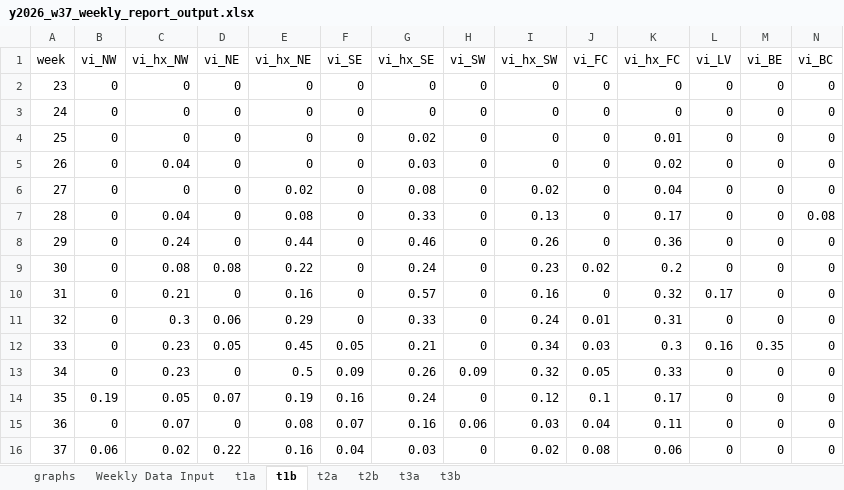
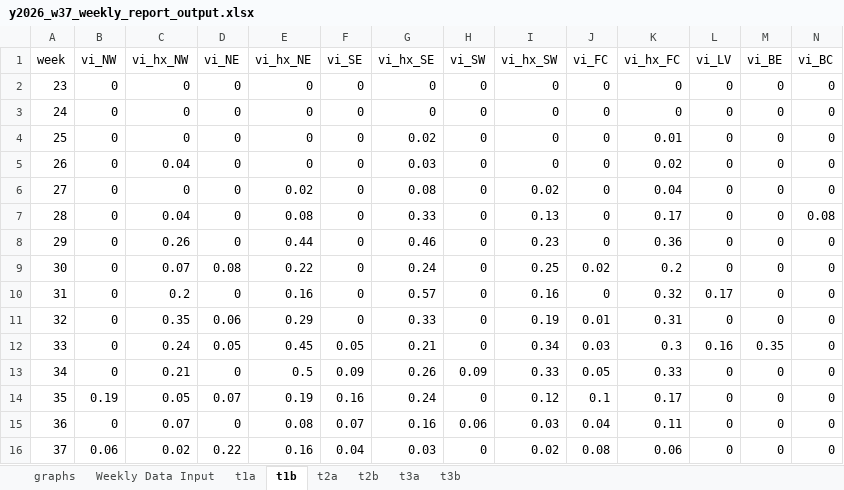
Before and after one commit to rtobiaskoch/wnv-ss-wkly_report, an Excel workbook: 3_output/2026/w37/y2026_w37_weekly_report_output.xlsx, sheet t1b, drawn as a sheet; values as stored, in another font and other column widths than the file's, no borders; the diff names each change by its address in the sheet, - before the commit and + after, or states it on an @@ line.

```diff
--- a/3_output/2026/w37/y2026_w37_weekly_report_output.xlsx (sheet t1b)
+++ b/3_output/2026/w37/y2026_w37_weekly_report_output.xlsx (sheet t1b)
-C8 (vi_hx_NW): 0.24
+C8 (vi_hx_NW): 0.26
-I8 (vi_hx_SW): 0.26
+I8 (vi_hx_SW): 0.23
-C9 (vi_hx_NW): 0.08
+C9 (vi_hx_NW): 0.07
-I9 (vi_hx_SW): 0.23
+I9 (vi_hx_SW): 0.25
-C10 (vi_hx_NW): 0.21
+C10 (vi_hx_NW): 0.2
-C11 (vi_hx_NW): 0.3
+C11 (vi_hx_NW): 0.35
-I11 (vi_hx_SW): 0.24
+I11 (vi_hx_SW): 0.19
-C12 (vi_hx_NW): 0.23
+C12 (vi_hx_NW): 0.24
-C13 (vi_hx_NW): 0.23
+C13 (vi_hx_NW): 0.21
-I13 (vi_hx_SW): 0.32
+I13 (vi_hx_SW): 0.33
```
Also changed, not shown: sheet graphs, sheet t3b, 19 other files.
